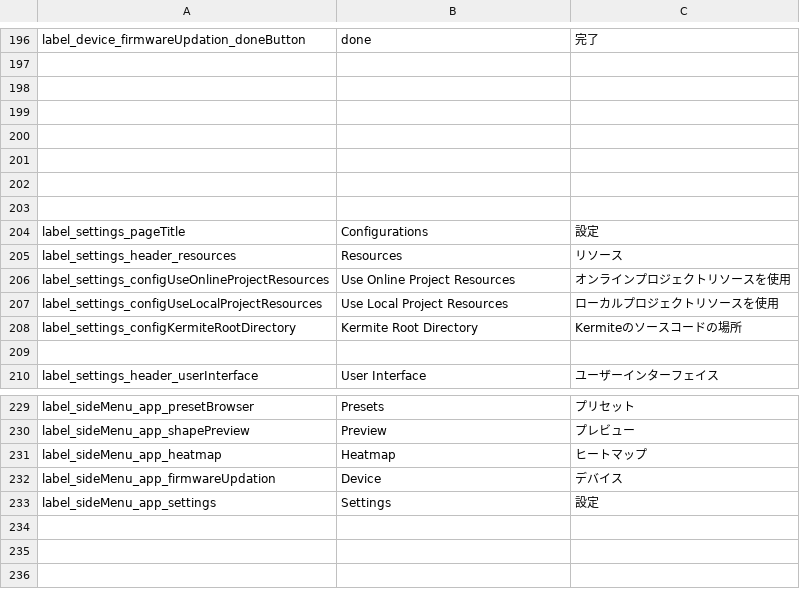
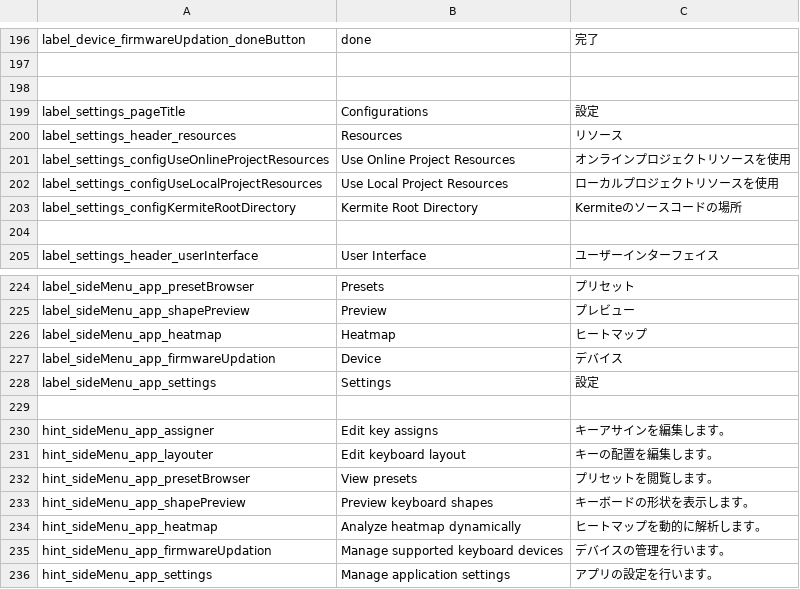
Before and after one commit to kermite-org/Kermite, a CSV file: software/misc/ui_texts.csv, drawn as a sheet; only a part is shown, gaps mark what is left out; removed rows and columns are numbered as before the commit, all else as after; the diff names each change by its address in the sheet, - before the commit and + after, or states it on an @@ line.

```diff
--- a/software/misc/ui_texts.csv
+++ b/software/misc/ui_texts.csv
-row 199: (empty)
-row 200: (empty)
-row 201: (empty)
-row 202: (empty)
-row 203: (empty)
+row 229: (empty)
+row 230: hint_sideMenu_app_assigner | Edit key assigns | キーアサインを編集します。
+row 231: hint_sideMenu_app_layouter | Edit keyboard layout | キーの配置を編集します。
+row 232: hint_sideMenu_app_presetBrowser | View presets | プリセットを閲覧します。
+row 233: hint_sideMenu_app_shapePreview | Preview keyboard shapes | キーボードの形状を表示します。
+row 234: hint_sideMenu_app_heatmap | Analyze heatmap dynamically | ヒートマップを動的に解析します。
+row 235: hint_sideMenu_app_firmwareUpdation | Manage supported keyboard devices | デバイスの管理を行います。
+row 236: hint_sideMenu_app_settings | Manage application settings | アプリの設定を行います。
```
Also changed, not shown: 3 other files.
